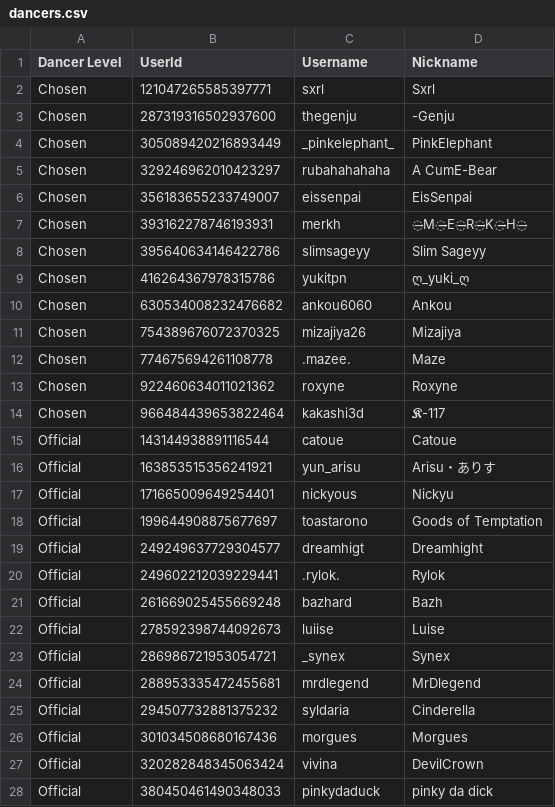
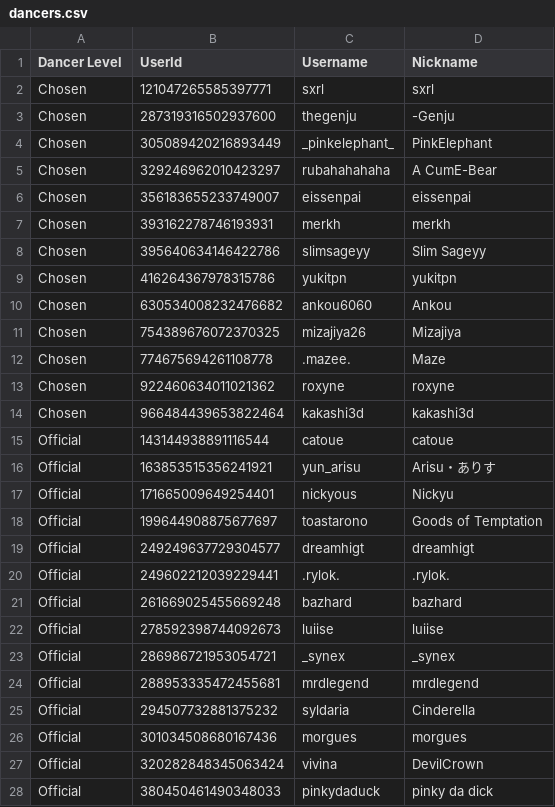
Before and after one commit to Club-Temptation/TempWorldPictures, a CSV file: web/dancers.csv, drawn as a sheet; only a part is shown; the diff covers the shown part only.

Commit message:
Update Data From Discord and Google Sheets

```diff
--- a/web/dancers.csv
+++ b/web/dancers.csv
@@ -1,3 +1,3 @@
 Dancer Level,UserId,Username,Nickname
-Chosen,121047265585397771,sxrl,Sxrl
+Chosen,121047265585397771,sxrl,sxrl
 Chosen,287319316502937600,thegenju,-Genju
@@ -5,6 +5,6 @@ Chosen,305089420216893449,_pinkelephant_,PinkElephant
 Chosen,329246962010423297,rubahahahaha,A CumE-Bear
-Chosen,356183655233749007,eissenpai,EisSenpai
-Chosen,393162278746193931,merkh,̶M̶̶E̶̶R̶̶K̶̶H̶
+Chosen,356183655233749007,eissenpai,eissenpai
+Chosen,393162278746193931,merkh,merkh
 Chosen,395640634146422786,slimsageyy,Slim Sageyy
-Chosen,416264367978315786,yukitpn,ღ_yuki_ღ
+Chosen,416264367978315786,yukitpn,yukitpn
 Chosen,630534008232476682,ankou6060,Ankou
@@ -12,5 +12,5 @@ Chosen,754389676072370325,mizajiya26,Mizajiya
 Chosen,774675694261108778,.mazee.,Maze
-Chosen,922460634011021362,roxyne,Roxyne
-Chosen,966484439653822464,kakashi3d,𝕶-117
-Official,143144938891116544,catoue,Catoue
+Chosen,922460634011021362,roxyne,roxyne
+Chosen,966484439653822464,kakashi3d,kakashi3d
+Official,143144938891116544,catoue,catoue
 Official,163853515356241921,yun_arisu,Arisu・ありす
@@ -18,10 +18,10 @@ Official,171665009649254401,nickyous,Nickyu
 Official,199644908875677697,toastarono,Goods of Temptation
-Official,249249637729304577,dreamhigt,Dreamhight
-Official,249602212039229441,.rylok.,Rylok
-Official,261669025455669248,bazhard,Bazh
-Official,278592398744092673,luiise,Luise
-Official,286986721953054721,_synex,Synex
-Official,288953335472455681,mrdlegend,MrDlegend
+Official,249249637729304577,dreamhigt,dreamhigt
+Official,249602212039229441,.rylok.,.rylok.
+Official,261669025455669248,bazhard,bazhard
+Official,278592398744092673,luiise,luiise
+Official,286986721953054721,_synex,_synex
+Official,288953335472455681,mrdlegend,mrdlegend
 Official,294507732881375232,syldaria,Cinderella
-Official,301034508680167436,morgues,Morgues
+Official,301034508680167436,morgues,morgues
 Official,320282848345063424,vivina,DevilCrown
```
Also changed, not shown: 136 edited cells elsewhere in this file, web/FromDiscordDancersDiscordNotFoundOnTracker.csv, 4 other files.
